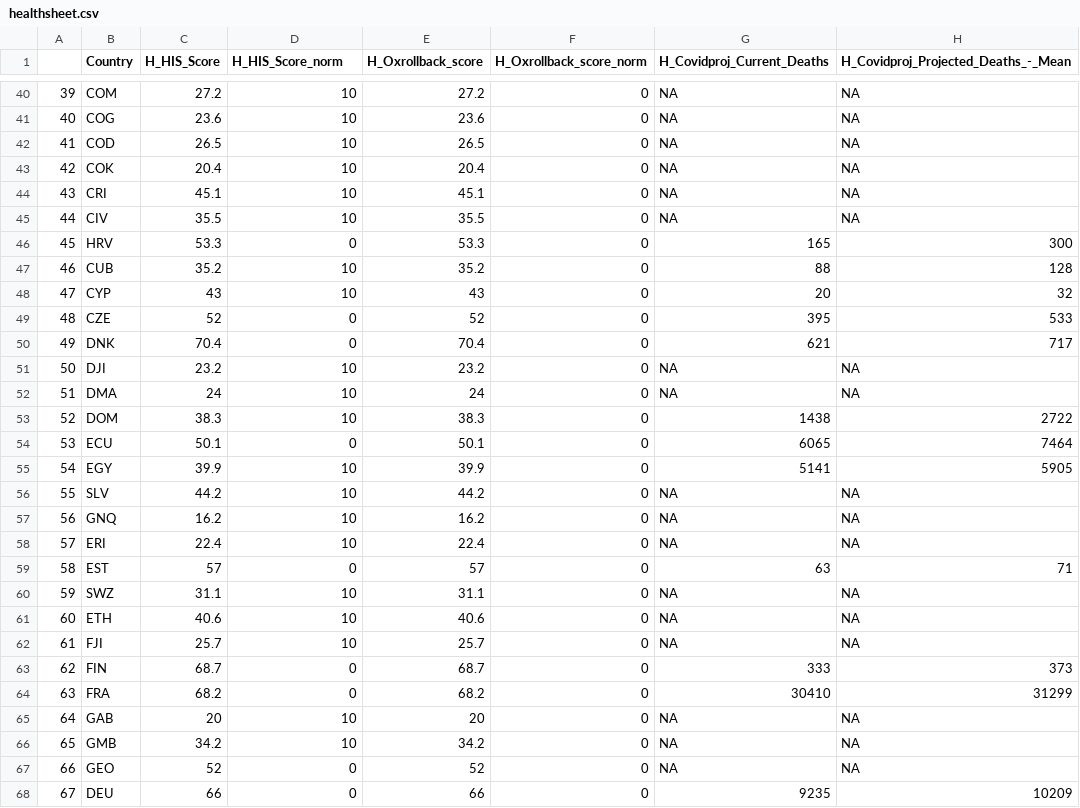
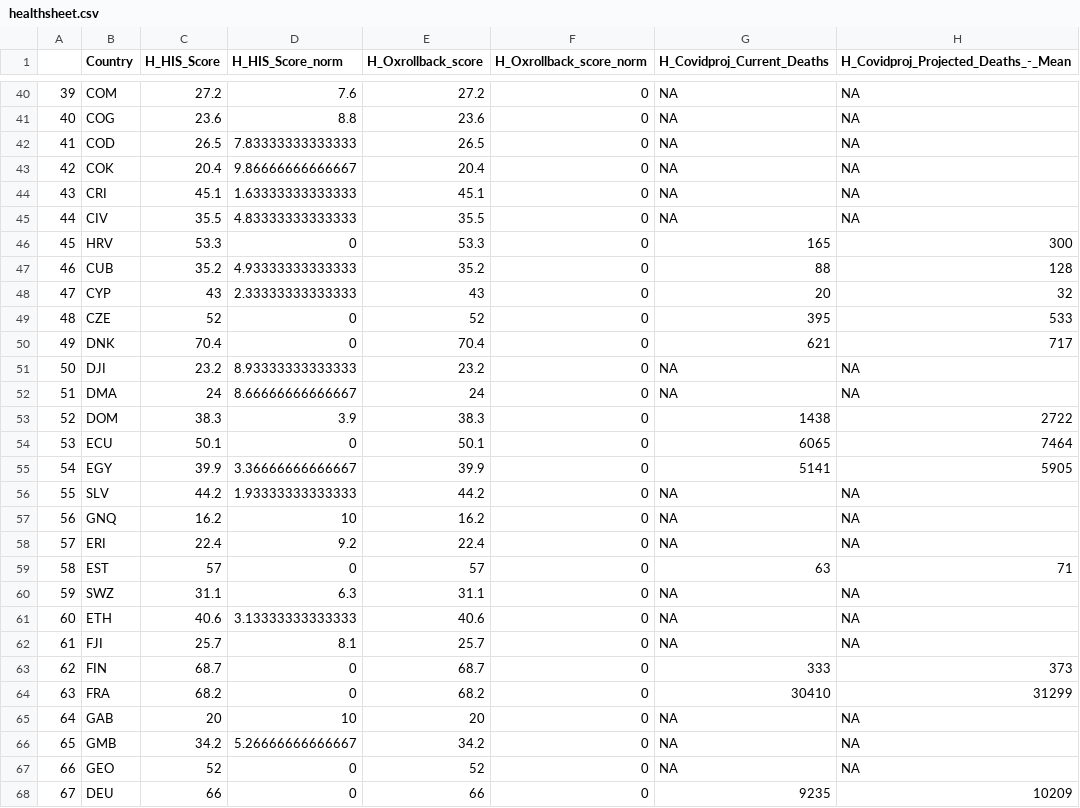
Before and after one commit to ljonestz/compoundriskdata, a CSV file: Risk_sheets/healthsheet.csv, drawn as a sheet; only a part is shown, gaps mark what is left out; the diff covers the shown part only; the diff names each change by its address in the sheet, - before the commit and + after, or states it on an @@ line.

```diff
--- a/Risk_sheets/healthsheet.csv
+++ b/Risk_sheets/healthsheet.csv
-D40 (H_HIS_Score_norm): 10
+D40 (H_HIS_Score_norm): 7.6
-D41 (H_HIS_Score_norm): 10
+D41 (H_HIS_Score_norm): 8.8
-D42 (H_HIS_Score_norm): 10
+D42 (H_HIS_Score_norm): 7.83333333333333
-D43 (H_HIS_Score_norm): 10
+D43 (H_HIS_Score_norm): 9.86666666666667
-D44 (H_HIS_Score_norm): 10
+D44 (H_HIS_Score_norm): 1.63333333333333
-D45 (H_HIS_Score_norm): 10
+D45 (H_HIS_Score_norm): 4.83333333333333
-D47 (H_HIS_Score_norm): 10
+D47 (H_HIS_Score_norm): 4.93333333333333
-D48 (H_HIS_Score_norm): 10
+D48 (H_HIS_Score_norm): 2.33333333333333
-D51 (H_HIS_Score_norm): 10
+D51 (H_HIS_Score_norm): 8.93333333333333
-D52 (H_HIS_Score_norm): 10
+D52 (H_HIS_Score_norm): 8.66666666666667
-D53 (H_HIS_Score_norm): 10
+D53 (H_HIS_Score_norm): 3.9
-D55 (H_HIS_Score_norm): 10
+D55 (H_HIS_Score_norm): 3.36666666666667
-D56 (H_HIS_Score_norm): 10
+D56 (H_HIS_Score_norm): 1.93333333333333
-D58 (H_HIS_Score_norm): 10
+D58 (H_HIS_Score_norm): 9.2
-D60 (H_HIS_Score_norm): 10
+D60 (H_HIS_Score_norm): 6.3
-D61 (H_HIS_Score_norm): 10
+D61 (H_HIS_Score_norm): 3.13333333333333
-D62 (H_HIS_Score_norm): 10
+D62 (H_HIS_Score_norm): 8.1
-D66 (H_HIS_Score_norm): 10
+D66 (H_HIS_Score_norm): 5.26666666666667
```
Also changed, not shown: 122 edited cells elsewhere in this file, 2 other files.
